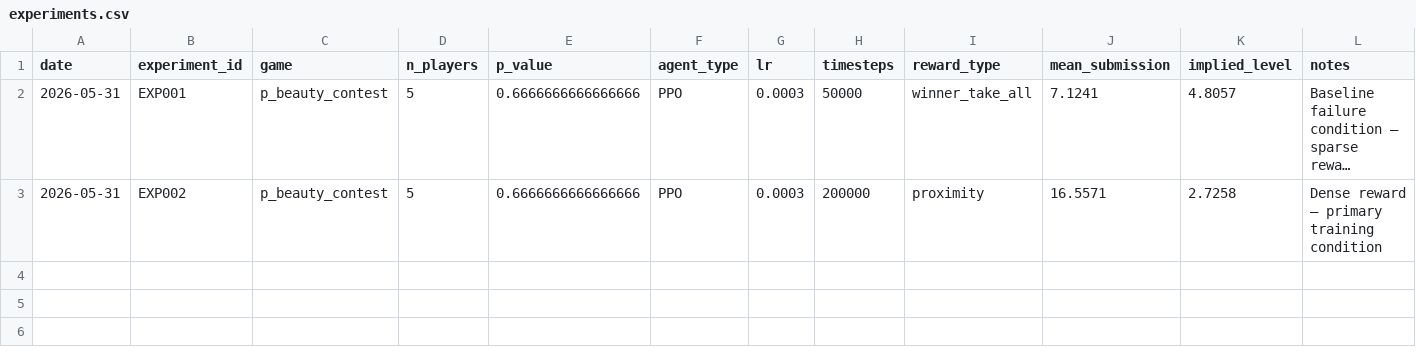
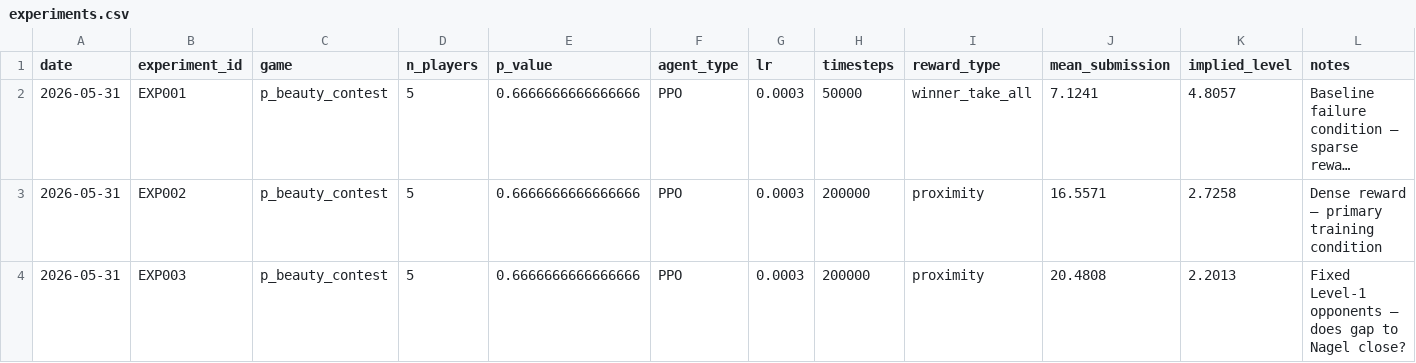
Before and after one commit to Nkhan63957/bounded-rationality-games, a CSV file: experiments.csv, drawn as a sheet; only a part is shown; long unchanged cells end in …; rows hold the shown columns only; the diff names each change by its address in the sheet, - before the commit and + after, or states it on an @@ line.

Commit message:
WORKING: EXP003 complete — level-1 opponents close gap to 2.201 vs Nagel 1.8

```diff
--- a/experiments.csv
+++ b/experiments.csv
+row 4: 2026-05-31 | EXP003 | p_beauty_contest | 5 | 0.6666666666666666 | PPO | 0.0003 | 200000 | proximity | 20.4808 | 2.2013 | Fixed Level-1 opponents — does gap to Nagel close?
```
Also changed, not shown: 5 other files.
